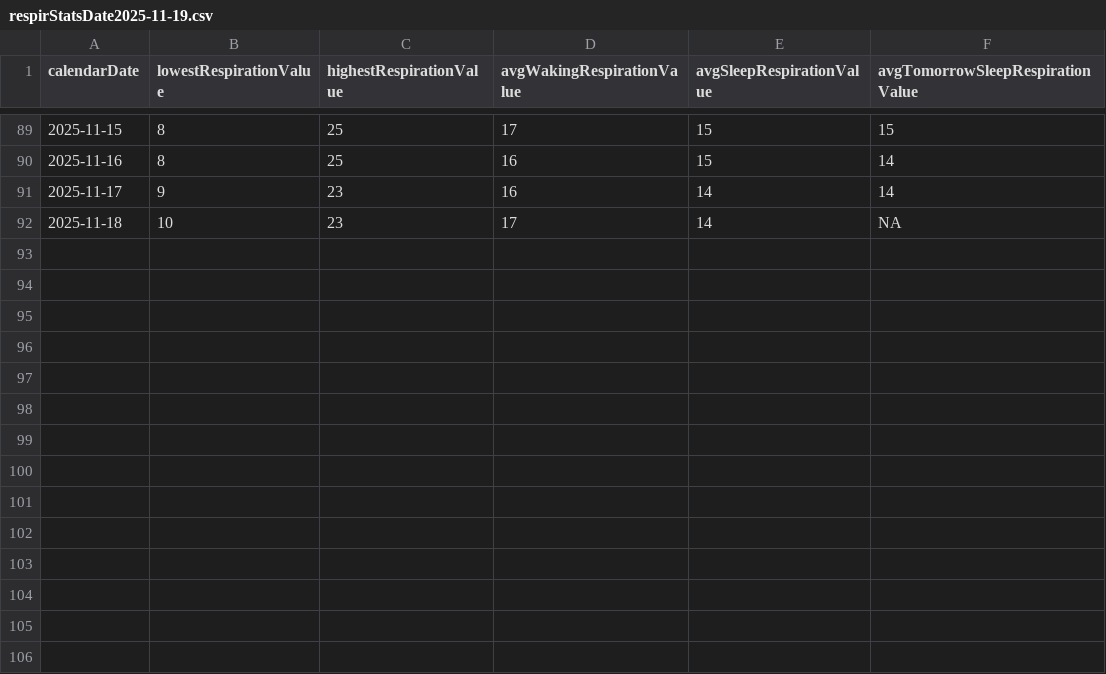
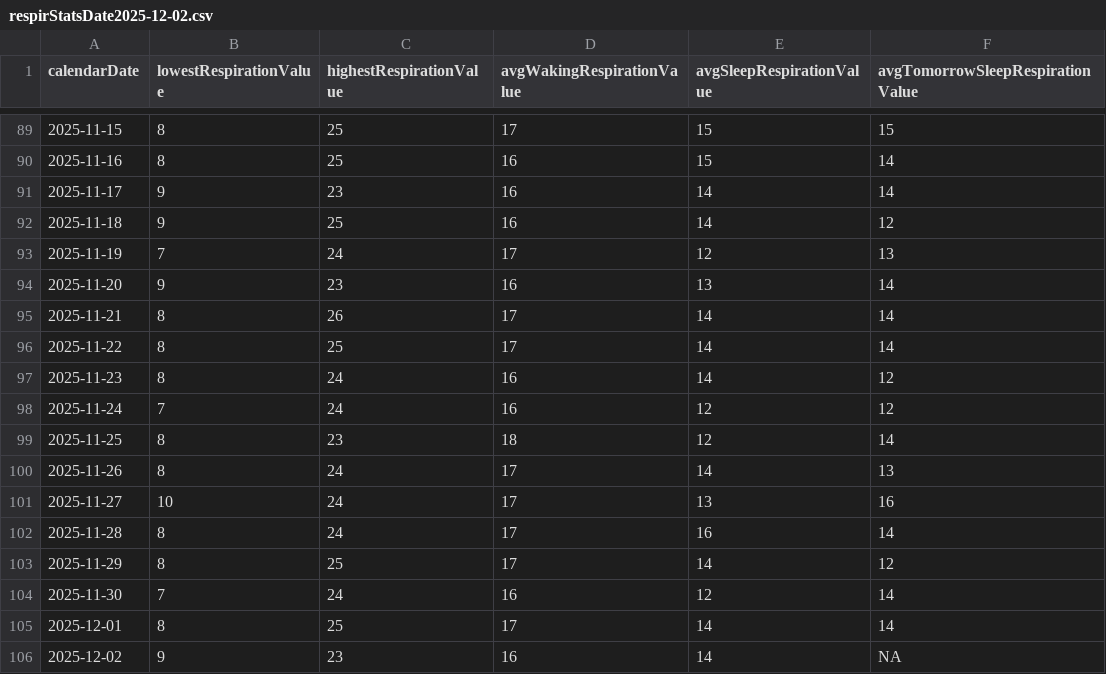
Before and after one commit to mahoneyjustinnj/myGarminHealth_JM, a CSV file: clean_data/respirStatsDate2025-12-02.csv (was clean_data/respirStatsDate2025-11-19.csv), drawn as a sheet; only a part is shown, gaps mark what is left out.

```diff
--- a/clean_data/respirStatsDate2025-11-19.csv
+++ b/clean_data/respirStatsDate2025-12-02.csv
@@ -91,2 +91,16 @@
 2025-11-17,9,23,16,14,14
-2025-11-18,10,23,17,14,NA
+2025-11-18,9,25,16,14,12
+2025-11-19,7,24,17,12,13
+2025-11-20,9,23,16,13,14
+2025-11-21,8,26,17,14,14
+2025-11-22,8,25,17,14,14
+2025-11-23,8,24,16,14,12
+2025-11-24,7,24,16,12,12
+2025-11-25,8,23,18,12,14
+2025-11-26,8,24,17,14,13
+2025-11-27,10,24,17,13,16
+2025-11-28,8,24,17,16,14
+2025-11-29,8,25,17,14,12
+2025-11-30,7,24,16,12,14
+2025-12-01,8,25,17,14,14
+2025-12-02,9,23,16,14,NA
```
Also changed, not shown: clean_data/heartrateStatsDate2025-12-02.csv, clean_data/sleepQualStatsDate2025-12-02.csv, 6 other files.
